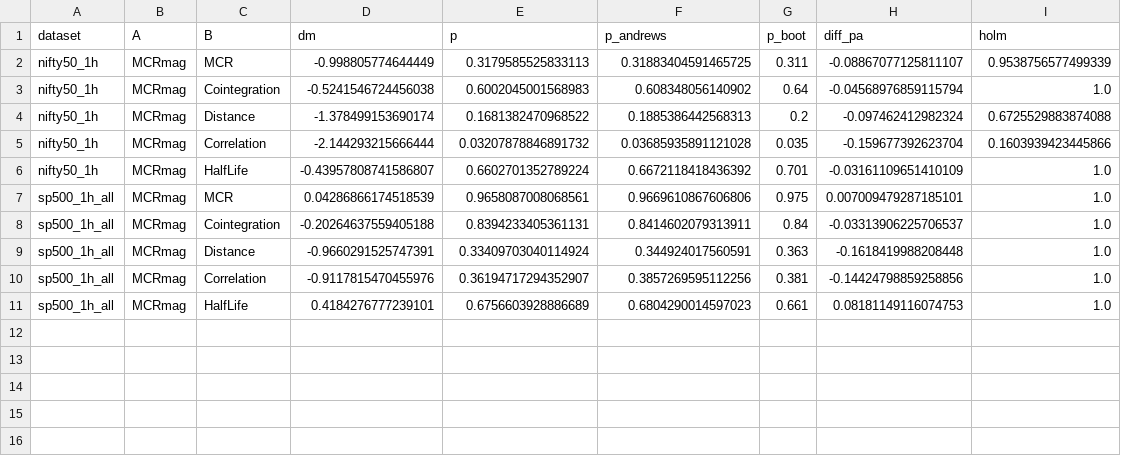
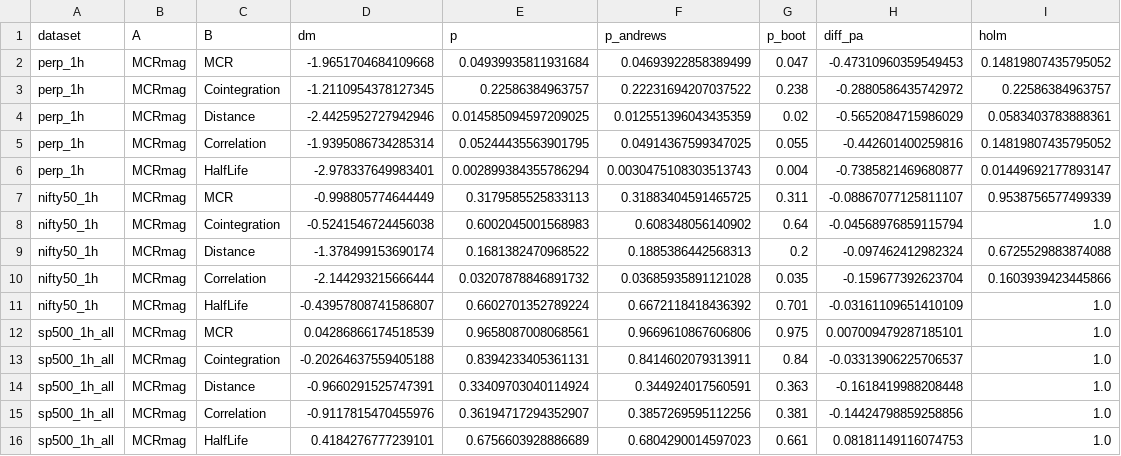
Before and after one commit to ArnavRayaprolu/enhancedmeancrossingrate, a CSV file: results/wfo/dm.csv, drawn as a sheet; the diff names each change by its address in the sheet, - before the commit and + after, or states it on an @@ line.

```diff
--- a/results/wfo/dm.csv
+++ b/results/wfo/dm.csv
+row 2: perp_1h | MCRmag | MCR | -1.9651704684109668 | 0.04939935811931684 | 0.04693922858389499 | 0.047 | -0.47310960359549453 | 0.14819807435795052
+row 3: perp_1h | MCRmag | Cointegration | -1.2110954378127345 | 0.22586384963757 | 0.22231694207037522 | 0.238 | -0.2880586435742972 | 0.22586384963757
+row 4: perp_1h | MCRmag | Distance | -2.4425952727942946 | 0.014585094597209025 | 0.012551396043435359 | 0.02 | -0.5652084715986029 | 0.0583403783888361
+row 5: perp_1h | MCRmag | Correlation | -1.9395086734285314 | 0.05244435563901795 | 0.04914367599347025 | 0.055 | -0.442601400259816 | 0.14819807435795052
+row 6: perp_1h | MCRmag | HalfLife | -2.978337649983401 | 0.002899384355786294 | 0.0030475108303513743 | 0.004 | -0.7385821469680877 | 0.01449692177893147
```
Also changed, not shown: results/wfo/metrics.csv, results/wfo/yearly.csv, 6 other files.
